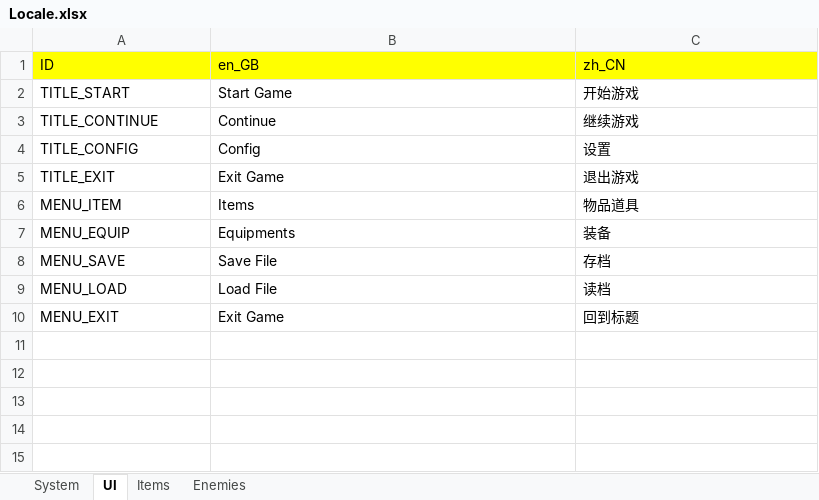
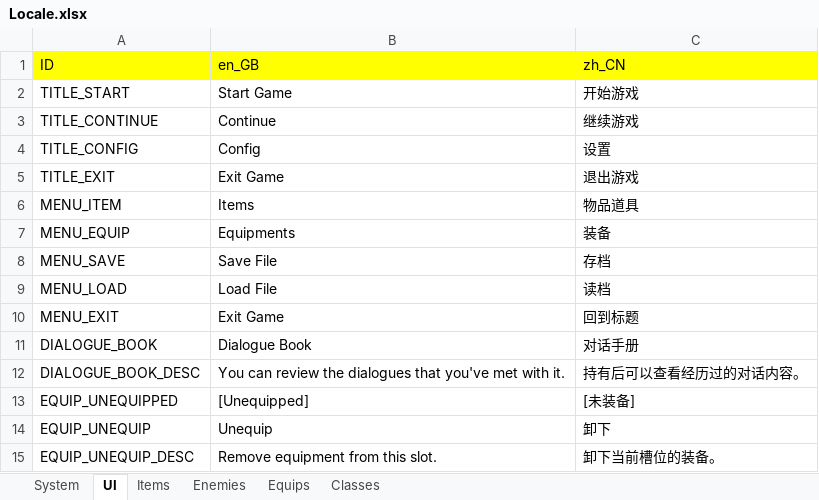
Before and after one commit to JasonLeon01/Ludork, an Excel workbook: Sample/Data/Locale/Locale.xlsx, sheet UI, drawn as a sheet; values as stored, in another font and other column widths than the file's, no borders; the diff names each change by its address in the sheet, - before the commit and + after, or states it on an @@ line.

Commit message:
Update equip and locale editor

```diff
--- a/Sample/Data/Locale/Locale.xlsx (sheet UI)
+++ b/Sample/Data/Locale/Locale.xlsx (sheet UI)
+sheet tab: Equips
+sheet tab: Classes
+row 11: DIALOGUE_BOOK | Dialogue Book | 对话手册
+row 12: DIALOGUE_BOOK_DESC | You can review the dialogues that you've met with it. | 持有后可以查看经历过的对话内容。
+row 13: EQUIP_UNEQUIPPED | [Unequipped] | [未装备]
+row 14: EQUIP_UNEQUIP | Unequip | 卸下
+row 15: EQUIP_UNEQUIP_DESC | Remove equipment from this slot. | 卸下当前槽位的装备。
```
Also changed, not shown: sheet System, 51 other files.
